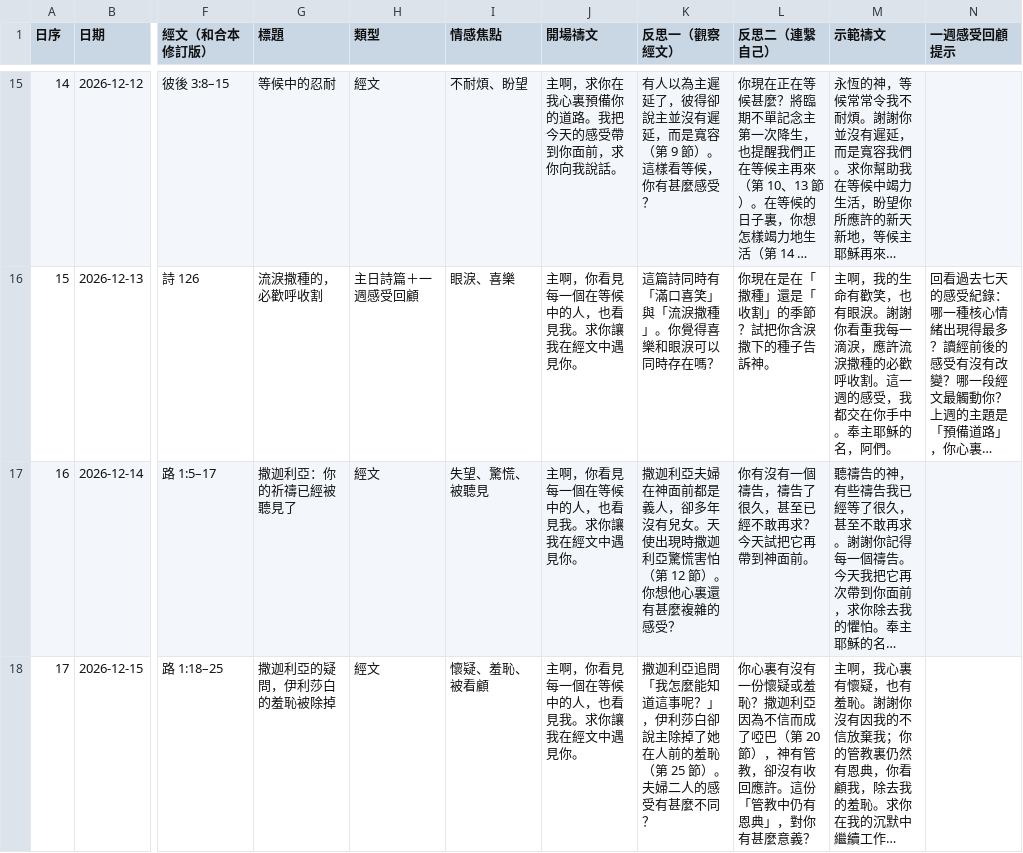
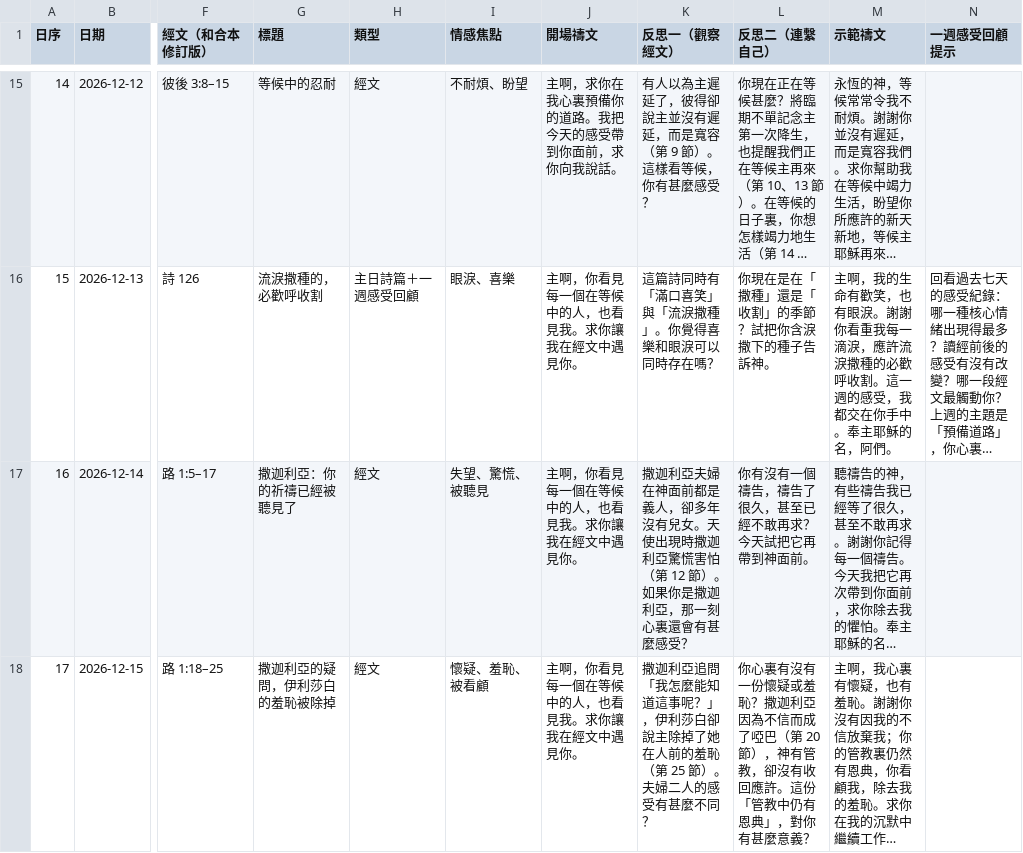
Before and after one commit to LohasShek/advent-2026, a CSV file: content/將臨期每日情感引導_v2.csv, drawn as a sheet; only a part is shown, gaps mark what is left out; long unchanged cells end in …; the diff covers the shown part only; the diff names each change by its address in the sheet, - before the commit and + after, or states it on an @@ line.

```diff
--- a/content/將臨期每日情感引導_v2.csv
+++ b/content/將臨期每日情感引導_v2.csv
-K17 (反思一（觀察經文）): …12 節）。你想他心裏還有甚麼複雜的感受？
+K17 (反思一（觀察經文）): …12 節）。如果你是撒迦利亞，那一刻心裏還會有甚麼感受？
```
Also changed, not shown: 2 edited cells elsewhere in this file, 1 other file.
